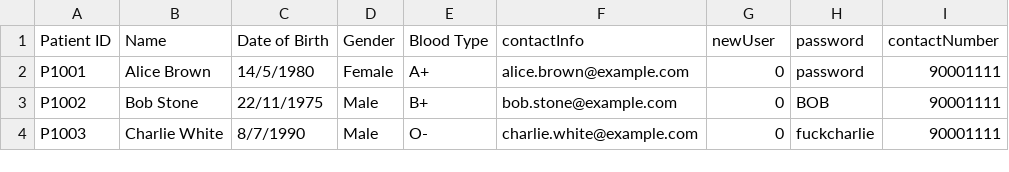
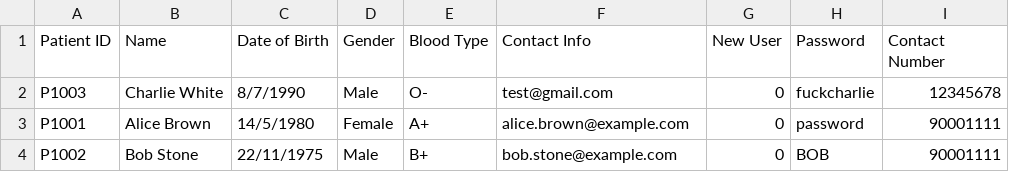
Before and after one commit to ajunhoa/OOP-Project, a CSV file: assets/updatedpatientlist.csv, drawn as a sheet; removed rows and columns are numbered as before the commit, all else as after; the diff names each change by its address in the sheet, - before the commit and + after, or states it on an @@ line.

Commit message:
Updated person info done
updated in csv

```diff
--- a/assets/updatedpatientlist.csv
+++ b/assets/updatedpatientlist.csv
-F1: contactInfo
+F1: Contact Info
-G1: newUser
+G1: New User
-H1: password
+H1: Password
-I1: contactNumber
+I1: Contact Number
+row 2: P1003 | Charlie White | 8/7/1990 | Male | O- | test@gmail.com | 0 | fuckcharlie | 12345678
-row 4: P1003 | Charlie White | 8/7/1990 | Male | O- | charlie.white@example.com | 0 | fuckcharlie | 90001111
```
Also changed, not shown: 18 other files.
